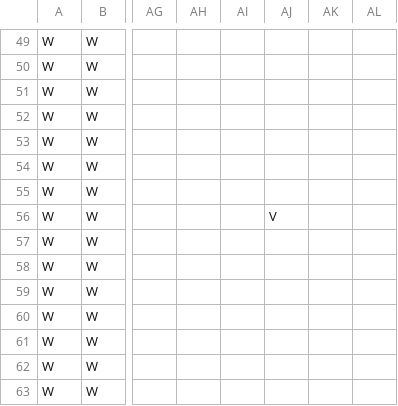
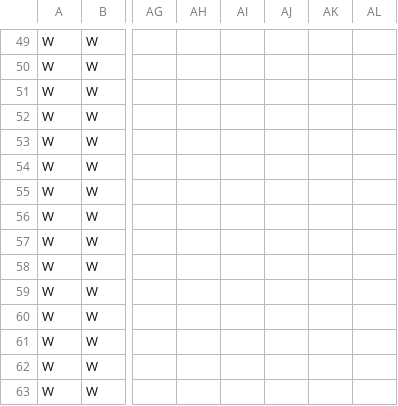
Before and after one commit to TobyMCGames/SP1Framework, a CSV file: SP1Framework/Maps/map2.csv, drawn as a sheet; only a part is shown, gaps mark what is left out; the diff names each change by its address in the sheet, - before the commit and + after, or states it on an @@ line.

```diff
--- a/SP1Framework/Maps/map2.csv
+++ b/SP1Framework/Maps/map2.csv
-AJ56: V
+AJ56: (empty)
```
Also changed, not shown: SP1Framework/Maps/map0.csv, 1 other file.
